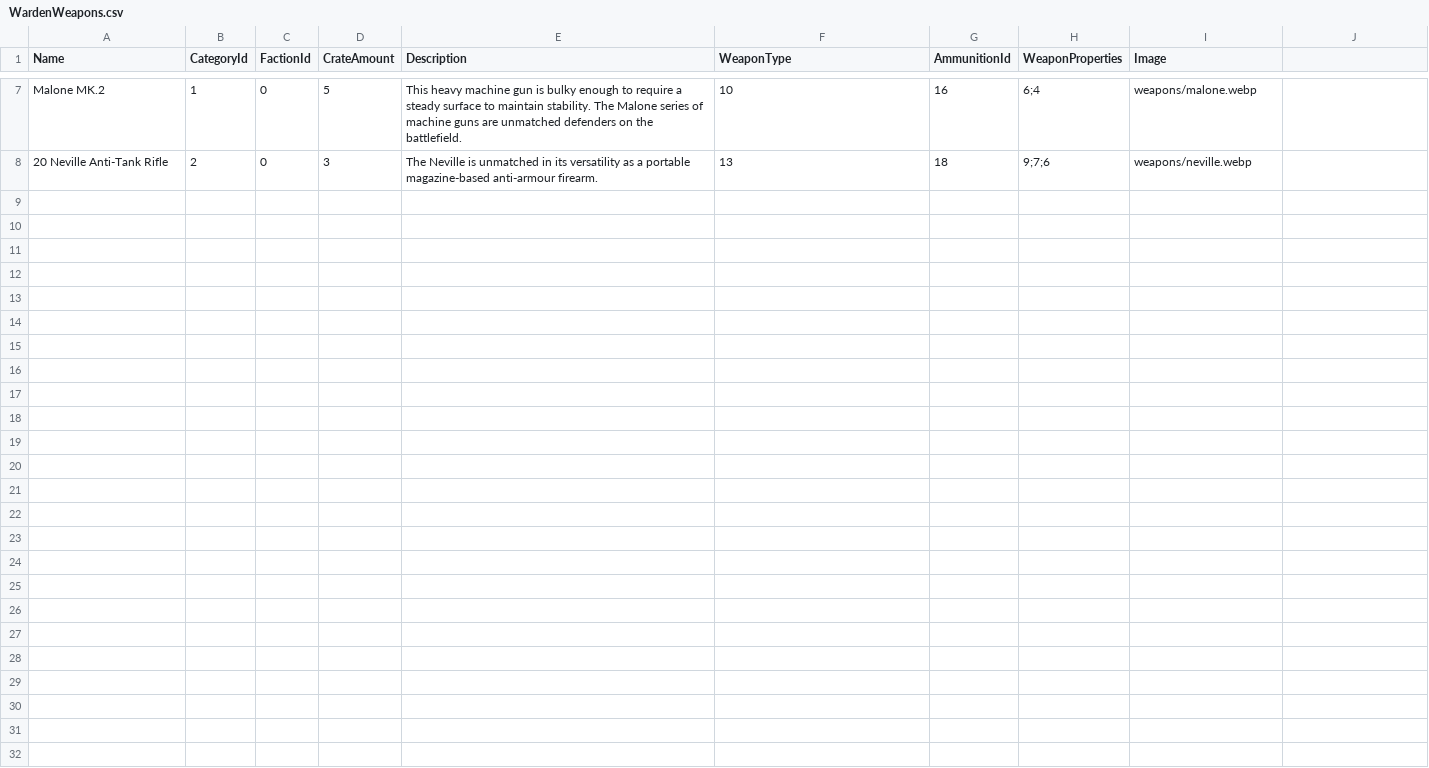
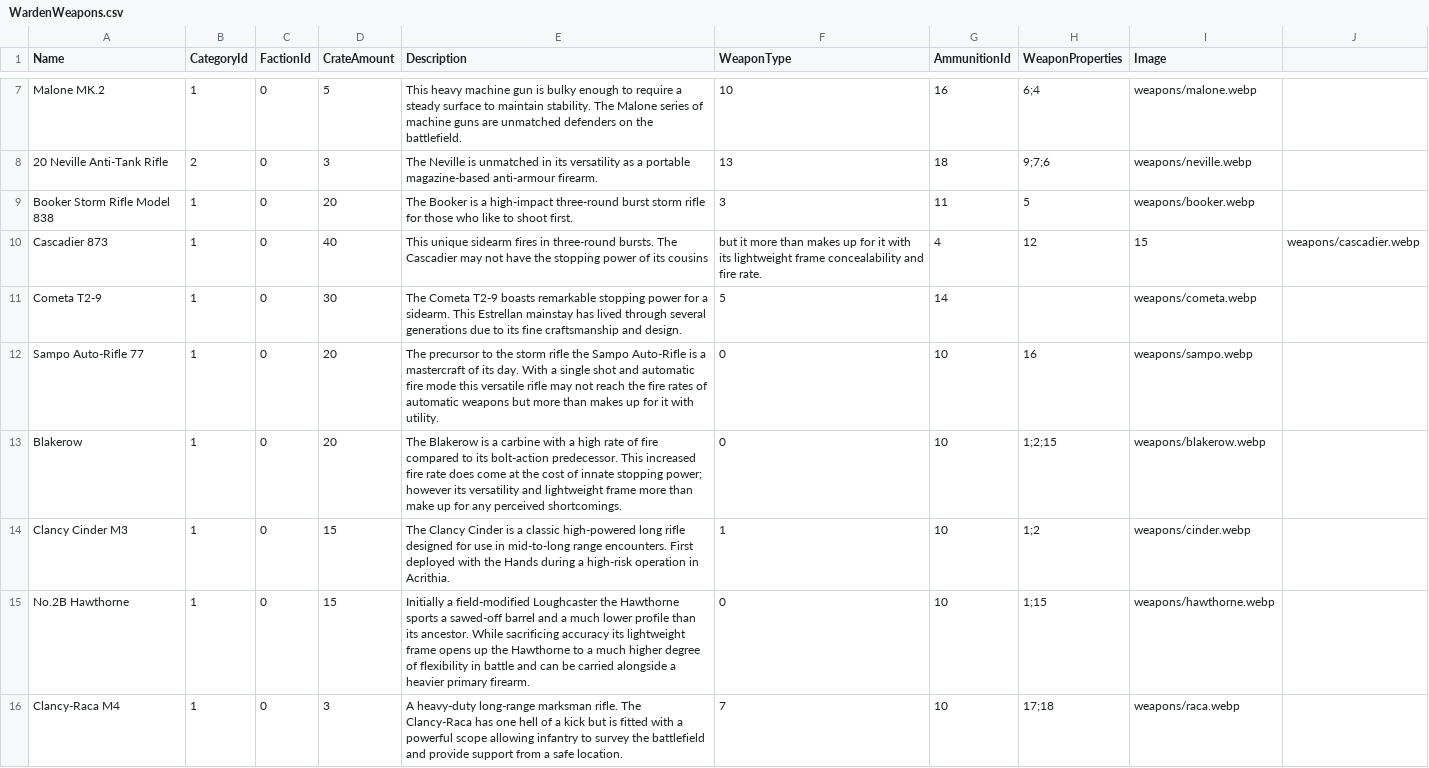
Before and after one commit to Tallis92/FoxholeIntelboard, a CSV file: IntelboardAPI/Data/CSV/WardenWeapons.csv, drawn as a sheet; only a part is shown, gaps mark what is left out; the diff covers the shown part only.

Commit message:
Added weapons and cost to both colonials and wardens

```diff
--- a/IntelboardAPI/Data/CSV/WardenWeapons.csv
+++ b/IntelboardAPI/Data/CSV/WardenWeapons.csv
@@ -8 +8,9 @@ Malone MK.2,1,0,5,This heavy machine gun is bulky enough to require a steady sur
 20 Neville Anti-Tank Rifle,2,0,3,The Neville is unmatched in its versatility as a portable magazine-based anti-armour firearm.,13,18,9;7;6,weapons/neville.webp
+Booker Storm Rifle Model 838,1,0,20,The Booker is a high-impact three-round burst storm rifle for those who like to shoot first.,3,11,5,weapons/booker.webp
+Cascadier 873,1,0,40,This unique sidearm fires in three-round bursts. The Cascadier may not have the stopping power of its cousins, but it more than makes up for it with its lightweight frame concealability and fire rate.,4,12,15,weapons/cascadier.webp
+Cometa T2-9,1,0,30,The Cometa T2-9 boasts remarkable stopping power for a sidearm. This Estrellan mainstay has lived through several generations due to its fine craftsmanship and design.,5,14,,weapons/cometa.webp
+Sampo Auto-Rifle 77,1,0,20,The precursor to the storm rifle the Sampo Auto-Rifle is a mastercraft of its day. With a single shot and automatic fire mode this versatile rifle may not reach the fire rates of automatic weapons but more than makes up for it with utility.,0,10,16,weapons/sampo.webp
+Blakerow,1,0,20,The Blakerow is a carbine with a high rate of fire compared to its bolt-action predecessor. This increased fire rate does come at the cost of innate stopping power; however its versatility and lightweight frame more than make up for any perceived shortcomings.,0,10,1;2;15,weapons/blakerow.webp
+Clancy Cinder M3,1,0,15,The Clancy Cinder is a classic high-powered long rifle designed for use in mid-to-long range encounters. First deployed with the Hands during a high-risk operation in Acrithia.,1,10,1;2,weapons/cinder.webp
+No.2B Hawthorne,1,0,15,Initially a field-modified Loughcaster the Hawthorne sports a sawed-off barrel and a much lower profile than its ancestor. While sacrificing accuracy its lightweight frame opens up the Hawthorne to a much higher degree of flexibility in battle and can be carried alongside a heavier primary firearm.,0,10,1;15,weapons/hawthorne.webp
+Clancy-Raca M4,1,0,3,A heavy-duty long-range marksman rifle. The Clancy-Raca has one hell of a kick but is fitted with a powerful scope allowing infantry to survey the battlefield and provide support from a safe location.,7,10,17;18,weapons/raca.webp
```
Also changed, not shown: 7 added rows elsewhere in this file, IntelboardAPI/Data/CSV/ColonialWeaponCosts.csv, IntelboardAPI/Data/CSV/ColonialWeapons.csv, 2 other files.
